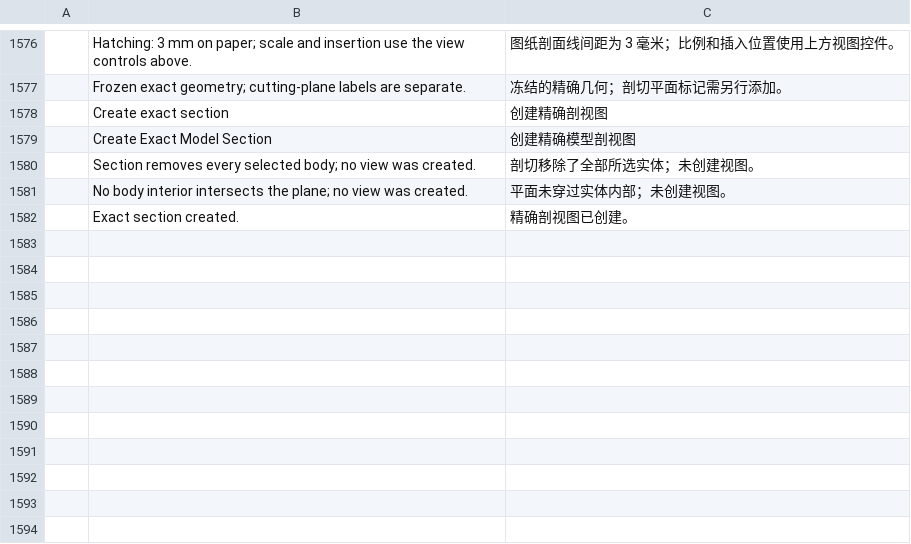
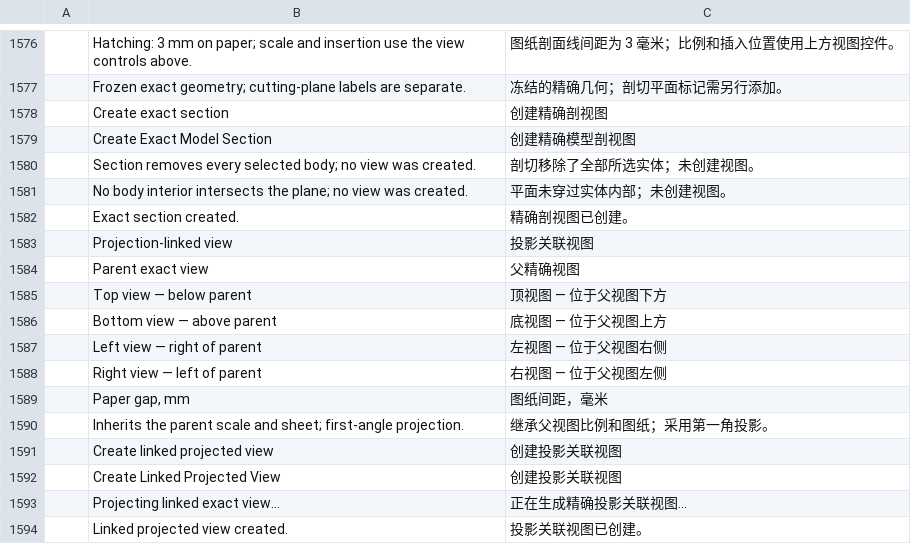
Before and after one commit to mikiway902/russian-cadcraft, a TSV file: crates/ui-egui/src/i18n/zh.tsv, drawn as a sheet; only a part is shown, gaps mark what is left out; the diff names each change by its address in the sheet, - before the commit and + after, or states it on an @@ line.

```diff
--- a/crates/ui-egui/src/i18n/zh.tsv
+++ b/crates/ui-egui/src/i18n/zh.tsv
+row 1583:  | Projection-linked view | 投影关联视图
+row 1584:  | Parent exact view | 父精确视图
+row 1585:  | Top view — below parent | 顶视图 — 位于父视图下方
+row 1586:  | Bottom view — above parent | 底视图 — 位于父视图上方
+row 1587:  | Left view — right of parent | 左视图 — 位于父视图右侧
+row 1588:  | Right view — left of parent | 右视图 — 位于父视图左侧
+row 1589:  | Paper gap, mm | 图纸间距，毫米
+row 1590:  | Inherits the parent scale and sheet; first-angle projection. | 继承父视图比例和图纸；采用第一角投影。
+row 1591:  | Create linked projected view | 创建投影关联视图
+row 1592:  | Create Linked Projected View | 创建投影关联视图
+row 1593:  | Projecting linked exact view… | 正在生成精确投影关联视图…
+row 1594:  | Linked projected view created. | 投影关联视图已创建。
```
Also changed, not shown: crates/ui-egui/src/i18n/ru.tsv, 15 other files.
